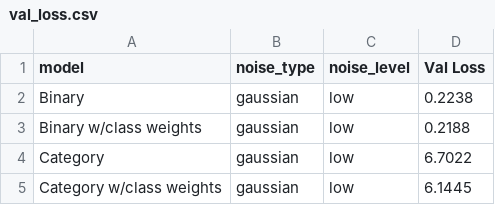
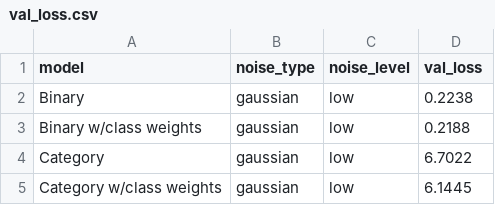
Before and after one commit to alex1031/image6, a CSV file: Image_App/val_loss.csv, drawn as a sheet; only a part is shown.

Commit message:
added interactive graphs in gaussian noise tab.

```diff
--- a/Image_App/val_loss.csv
+++ b/Image_App/val_loss.csv
@@ -1,2 +1,2 @@
-model,noise_type,noise_level,Val Loss
+model,noise_type,noise_level,val_loss
 Binary,gaussian,low,0.2238
```
Also changed, not shown: 1 other file.
